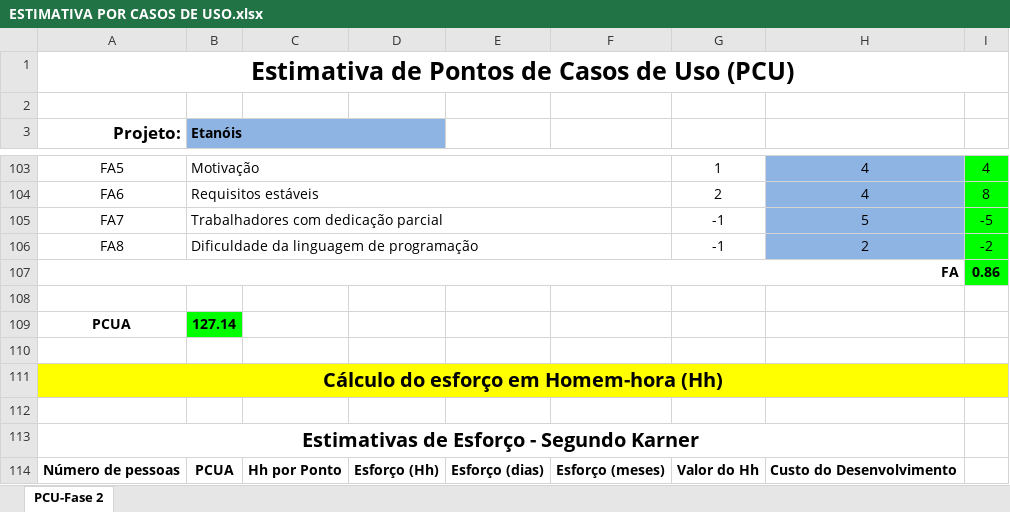
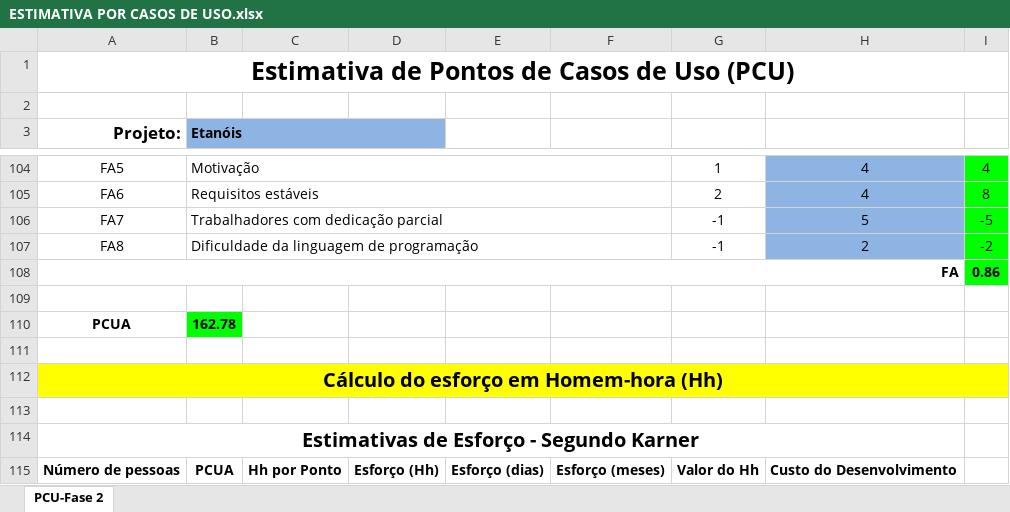
Before and after one commit to mateusjbarbosa/fai.etanois.docs, an Excel workbook: docs/projeto-final/pfc/apendices/APÊNDICE D - ESTIMATIVA DE TEMPO POR PONTOS DE CASOS DE USO/ESTIMATIVA POR CASOS DE USO.xlsx, sheet PCU-Fase 2, drawn as a sheet; only a part is shown, gaps mark what is left out; values as stored, in another font and other column widths than the file's, no borders; addresses are those after the commit; the diff covers the shown part only; the diff names each change by its address in the sheet, - before the commit and + after, or states it on an @@ line.

```diff
--- a/docs/projeto-final/pfc/apendices/APÊNDICE D - ESTIMATIVA DE TEMPO POR PONTOS DE CASOS DE USO/ESTIMATIVA POR CASOS DE USO.xlsx (sheet PCU-Fase 2)
+++ b/docs/projeto-final/pfc/apendices/APÊNDICE D - ESTIMATIVA DE TEMPO POR PONTOS DE CASOS DE USO/ESTIMATIVA POR CASOS DE USO.xlsx (sheet PCU-Fase 2)
-B110 (Etanóis): 127.14
+B110 (Etanóis): 162.78
```
Also changed, not shown: 5 added rows, 4 removed rows and 4 edited cells elsewhere in this sheet, formulas that keep their value, 1 other file.
